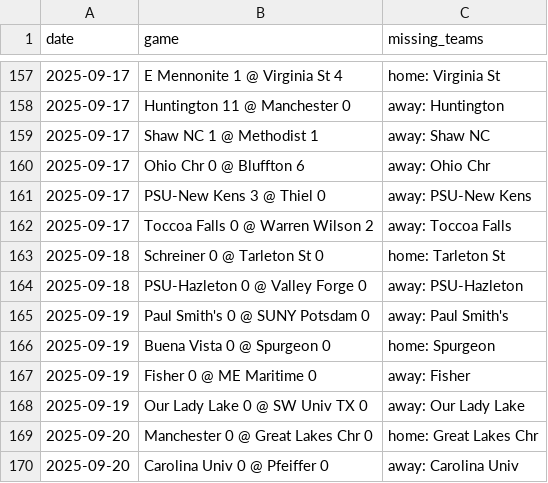
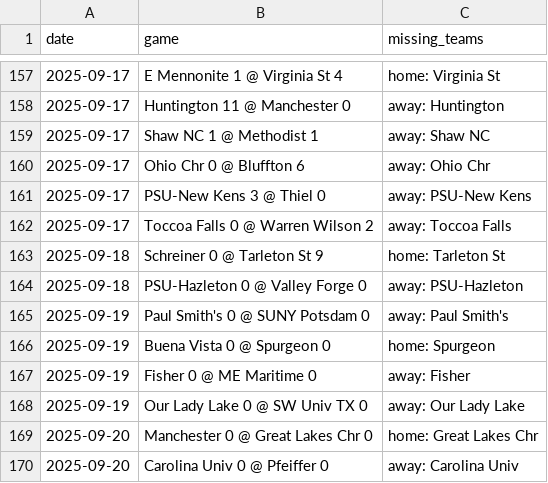
Before and after one commit to kevin-puorro/d3_wsoc_npi_calculator, a CSV file: data/2025/massey_games_2025_excluded.csv, drawn as a sheet; only a part is shown, gaps mark what is left out.

```diff
--- a/data/2025/massey_games_2025_excluded.csv
+++ b/data/2025/massey_games_2025_excluded.csv
@@ -162,3 +162,3 @@ date,game,missing_teams
 2025-09-17,Toccoa Falls 0 @ Warren Wilson 2,away: Toccoa Falls
-2025-09-18,Schreiner 0 @ Tarleton St 0,home: Tarleton St
+2025-09-18,Schreiner 0 @ Tarleton St 9,home: Tarleton St
 2025-09-18,PSU-Hazleton 0 @ Valley Forge 0,away: PSU-Hazleton
```
Also changed, not shown: data/2025/massey_games_2025.csv, data/2025/massey_games_2025_filtered.csv, 2 other files.
